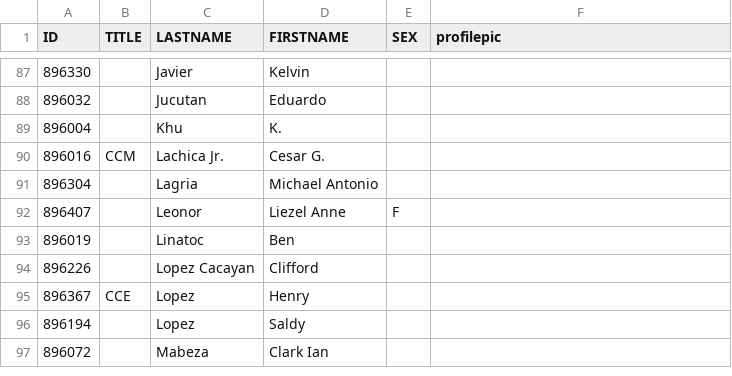
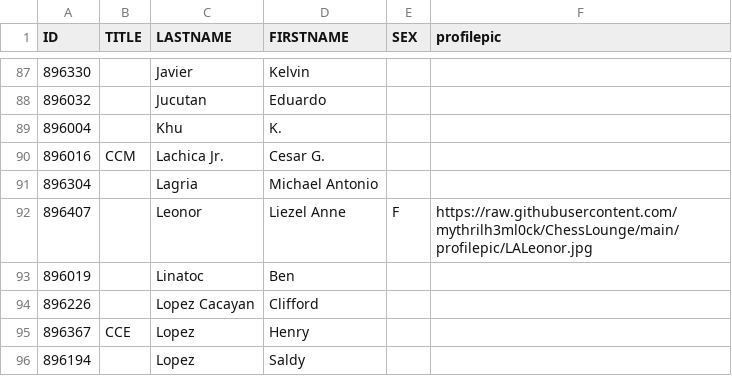
Before and after one commit to mythrilh3ml0ck/ChessLounge, a CSV file: profilepic/iccfprofilepic.csv, drawn as a sheet; only a part is shown, gaps mark what is left out; the shorter side is filled out with more unchanged rows.

Commit message:
Update iccfprofilepic.csv

```diff
--- a/profilepic/iccfprofilepic.csv
+++ b/profilepic/iccfprofilepic.csv
@@ -91,3 +91,3 @@ ID,TITLE,LASTNAME,FIRSTNAME,SEX,profilepic
 896304,,Lagria, Michael Antonio,,
-896407,,Leonor, Liezel Anne,F,
+896407,,Leonor, Liezel Anne,F,https://raw.githubusercontent.com/mythrilh3ml0ck/ChessLounge/main/profilepic/LALeonor.jpg
 896019,,Linatoc, Ben,,
```
